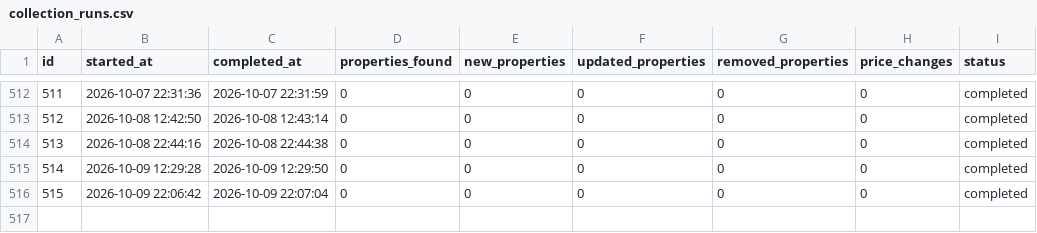
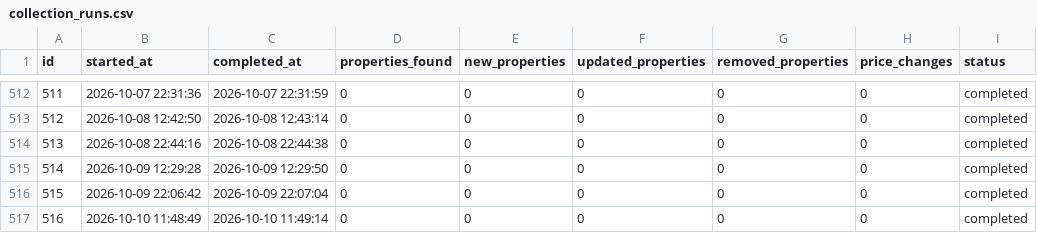
Before and after one commit to annivas/realEstateAnalytics, a CSV file: data/collection_runs.csv, drawn as a sheet; only a part is shown, gaps mark what is left out; the diff names each change by its address in the sheet, - before the commit and + after, or states it on an @@ line.

```diff
--- a/data/collection_runs.csv
+++ b/data/collection_runs.csv
+row 517: 516 | 2026-10-10 11:48:49 | 2026-10-10 11:49:14 | 0 | 0 | 0 | 0 | 0 | completed
```
